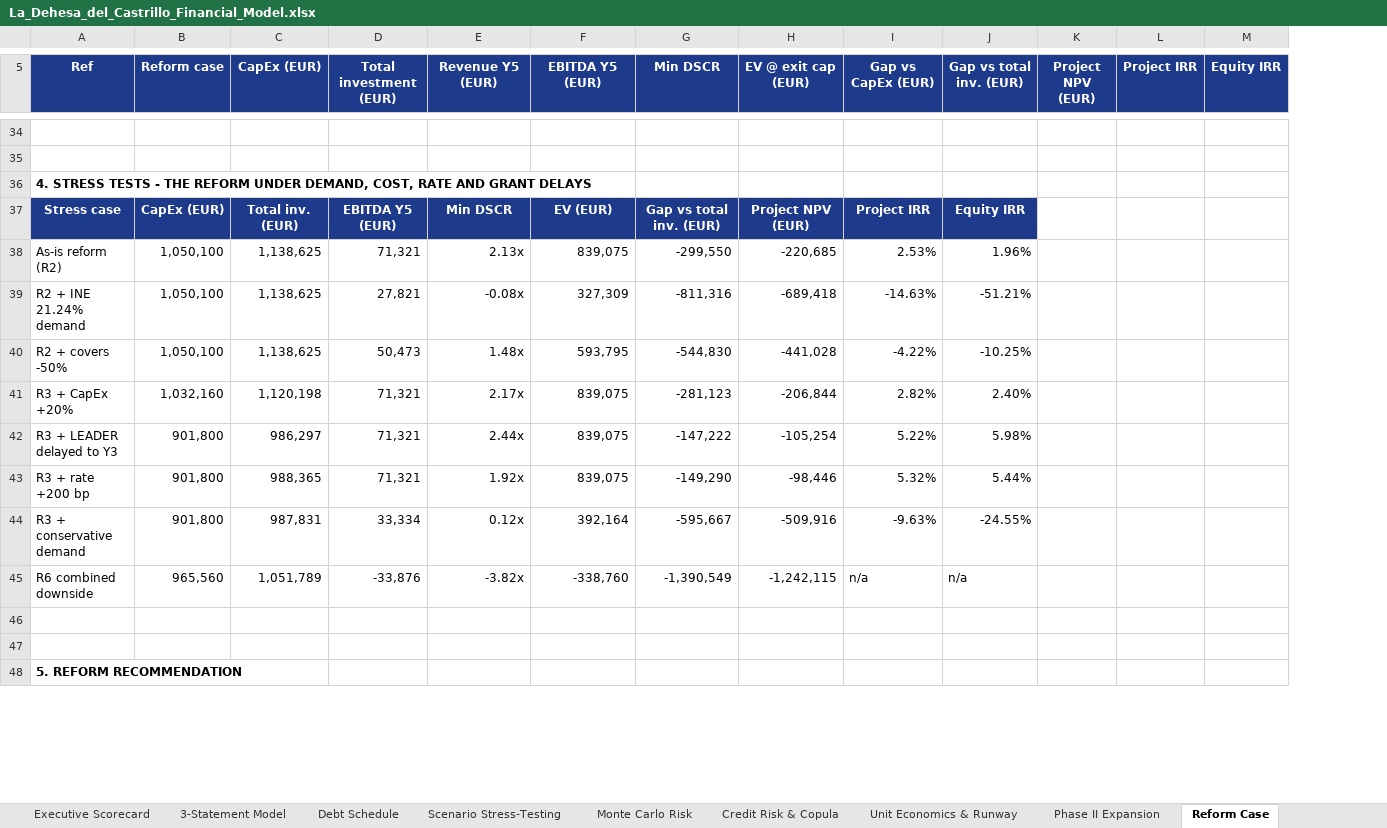
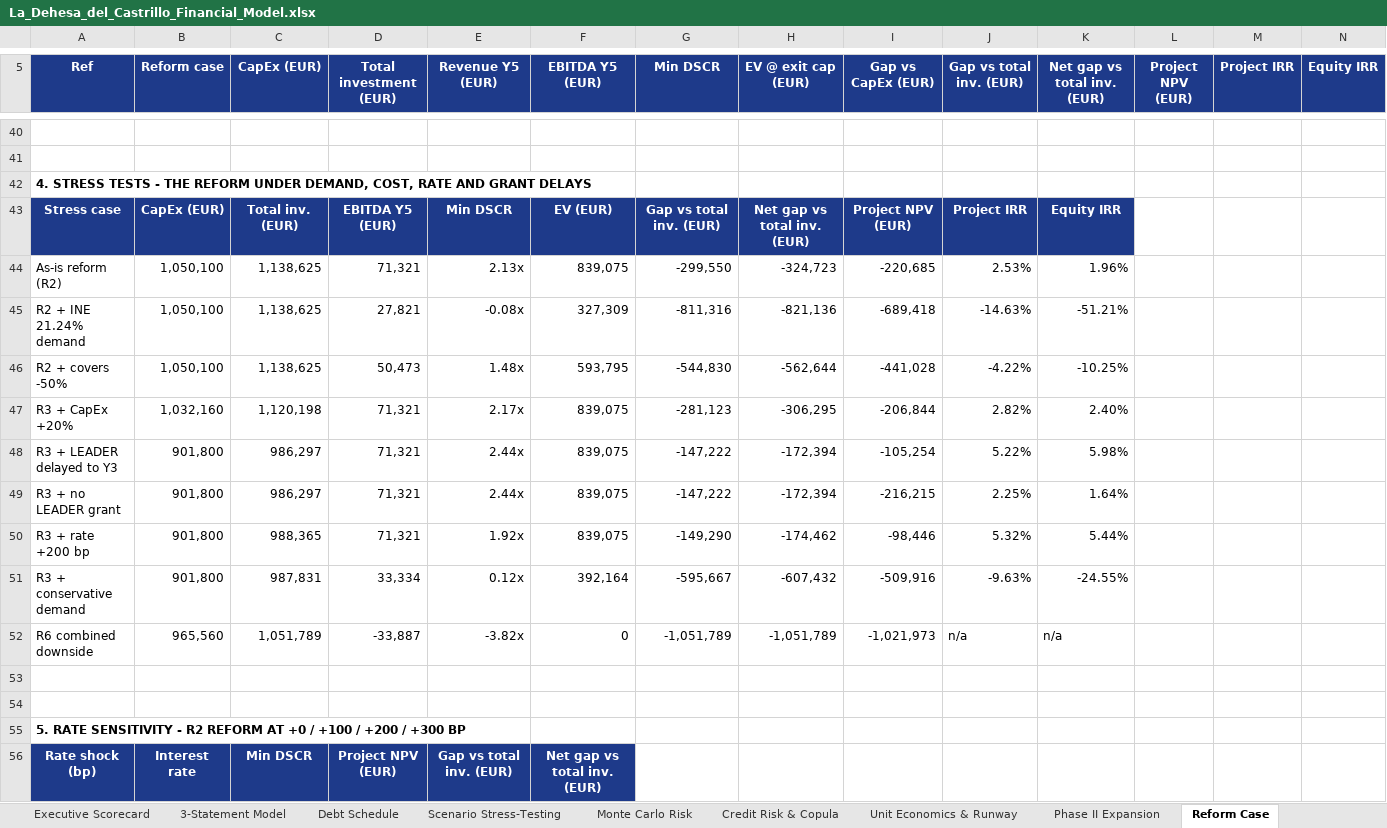
Before and after one commit to magnumjpg/la-dehesa-financial-due-diligence, an Excel workbook: data/La_Dehesa_del_Castrillo_Financial_Model.xlsx, sheet Reform Case, drawn as a sheet; only a part is shown, gaps mark what is left out; values as stored, in another font and other column widths than the file's, no borders; addresses are those after the commit; the diff covers the shown part only; the diff names each change by its address in the sheet, - before the commit and + after, or states it on an @@ line.

Commit message:
feat: add occupancy bridge, net exit test and red team to the reform case
- Decompose management 31.36% vs INE 21.24% into weekend, bridge and midweek segments, with gap shares and Figure 8. - Charge 3% exit costs (4% in R6) and report net EV and net value gaps next to the gross figures. - Pin R6 to the INE occupancy anchor via ReformConfig.demand_anchor and floor the EV at zero when EBITDA is negative. - Add rate sensitivity (+0/+100/+200/+300 bp), no-LEADER stress and a solved R6 downside. - Add RED_TEAM.md / RED_TEAM_ES.md with ten attacks and responses. - Restructure both READMEs into a 60-second summary, reading map, occupancy bridge, net-exit and red-team sections. - Extend the suite to 59 tests and regenerate the 13-tab workbook and JSON artefacts.

```diff
--- a/data/La_Dehesa_del_Castrillo_Financial_Model.xlsx (sheet Reform Case)
+++ b/data/La_Dehesa_del_Castrillo_Financial_Model.xlsx (sheet Reform Case)
+column K (Net gap vs total inv. (EUR)), rows 43-48: Equity IRR | 1.96% | -51.21% | -10.25% | 2.40% | 5.98%; rows 50-52: 5.44% | -24.55% | n/a
-H43 (EV @ exit cap (EUR)): Project NPV (EUR)
+H43 (EV @ exit cap (EUR)): Net gap vs total inv. (EUR)
-I43 (Gap vs CapEx (EUR)): Project IRR
+I43 (Gap vs CapEx (EUR)): Project NPV (EUR)
-J43 (Gap vs total inv. (EUR)): Equity IRR
+J43 (Gap vs total inv. (EUR)): Project IRR
-H44 (EV @ exit cap (EUR)): -220,685
+H44 (EV @ exit cap (EUR)): -324,723
-I44 (Gap vs CapEx (EUR)): 2.53%
+I44 (Gap vs CapEx (EUR)): -220,685
-J44 (Gap vs total inv. (EUR)): 1.96%
+J44 (Gap vs total inv. (EUR)): 2.53%
-H45 (EV @ exit cap (EUR)): -689,418
+H45 (EV @ exit cap (EUR)): -821,136
-I45 (Gap vs CapEx (EUR)): -14.63%
+I45 (Gap vs CapEx (EUR)): -689,418
-J45 (Gap vs total inv. (EUR)): -51.21%
+J45 (Gap vs total inv. (EUR)): -14.63%
-H46 (EV @ exit cap (EUR)): -441,028
+H46 (EV @ exit cap (EUR)): -562,644
-I46 (Gap vs CapEx (EUR)): -4.22%
+I46 (Gap vs CapEx (EUR)): -441,028
-J46 (Gap vs total inv. (EUR)): -10.25%
+J46 (Gap vs total inv. (EUR)): -4.22%
-H47 (EV @ exit cap (EUR)): -206,844
+H47 (EV @ exit cap (EUR)): -306,295
-I47 (Gap vs CapEx (EUR)): 2.82%
+I47 (Gap vs CapEx (EUR)): -206,844
-J47 (Gap vs total inv. (EUR)): 2.40%
+J47 (Gap vs total inv. (EUR)): 2.82%
-H48 (EV @ exit cap (EUR)): -105,254
+H48 (EV @ exit cap (EUR)): -172,394
-I48 (Gap vs CapEx (EUR)): 5.22%
+I48 (Gap vs CapEx (EUR)): -105,254
-J48 (Gap vs total inv. (EUR)): 5.98%
+J48 (Gap vs total inv. (EUR)): 5.22%
+row 49: R3 + no LEADER grant | 901,800 | 986,297 | 71,321 | 2.44x | 839,075 | -147,222 | -172,394 | -216,215 | 2.25% | 1.64%
-H50 (EV @ exit cap (EUR)): -98,446
+H50 (EV @ exit cap (EUR)): -174,462
-I50 (Gap vs CapEx (EUR)): 5.32%
+I50 (Gap vs CapEx (EUR)): -98,446
-J50 (Gap vs total inv. (EUR)): 5.44%
+J50 (Gap vs total inv. (EUR)): 5.32%
-H51 (EV @ exit cap (EUR)): -509,916
+H51 (EV @ exit cap (EUR)): -607,432
-I51 (Gap vs CapEx (EUR)): -9.63%
+I51 (Gap vs CapEx (EUR)): -509,916
-J51 (Gap vs total inv. (EUR)): -24.55%
+J51 (Gap vs total inv. (EUR)): -9.63%
-D52 (Total investment (EUR)): -33,876
+D52 (Total investment (EUR)): -33,887
-F52 (EBITDA Y5 (EUR)): -338,760
+F52 (EBITDA Y5 (EUR)): 0
-G52 (Min DSCR): -1,390,549
+G52 (Min DSCR): -1,051,789
-H52 (EV @ exit cap (EUR)): -1,242,115
+H52 (EV @ exit cap (EUR)): -1,051,789
-I52 (Gap vs CapEx (EUR)): n/a
+I52 (Gap vs CapEx (EUR)): -1,021,973
-A55 (Ref): 5. REFORM RECOMMENDATION
+A55 (Ref): 5. RATE SENSITIVITY - R2 REFORM AT +0 / +100 / +200 / +300 BP
+row 56: Rate shock (bp) | Interest rate | Min DSCR | Project NPV (EUR) | Gap vs total inv. (EUR) | Net gap vs total inv. (EUR)
```
Also changed, not shown: 15 added rows, 1 removed row, 14 edited cells and merged cells elsewhere in this sheet, sheet Read Me & Checks, 16 other files.
